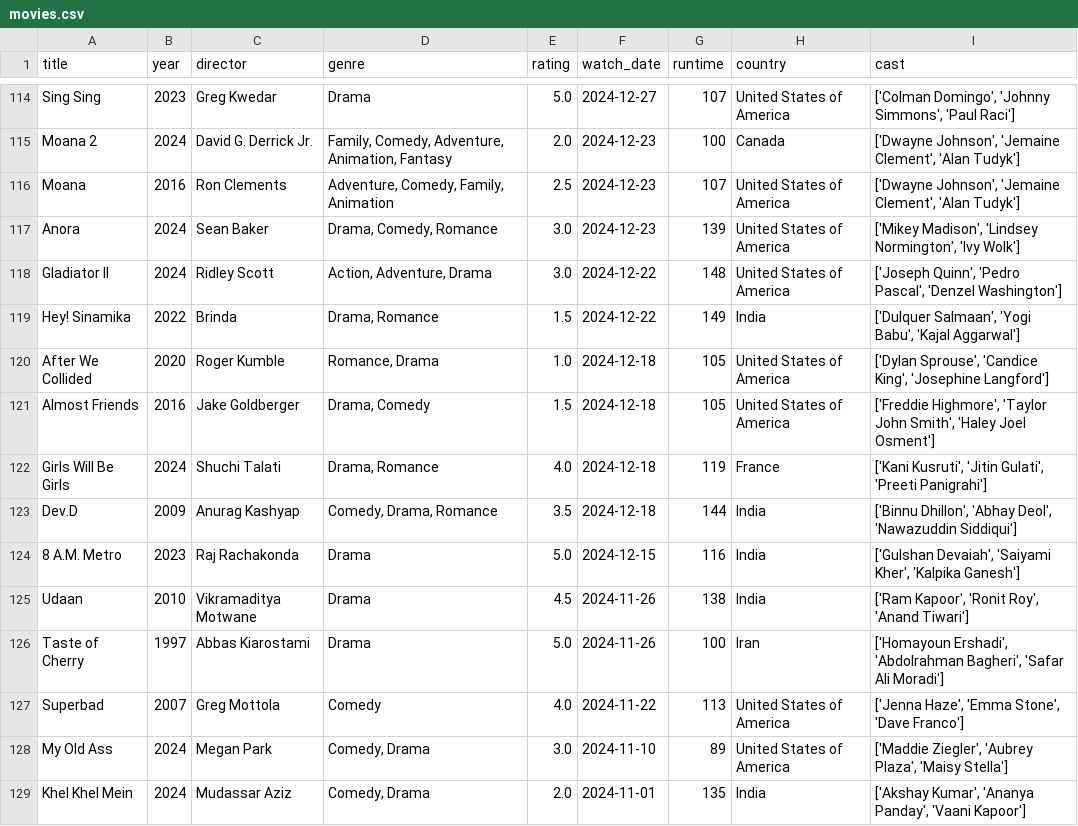
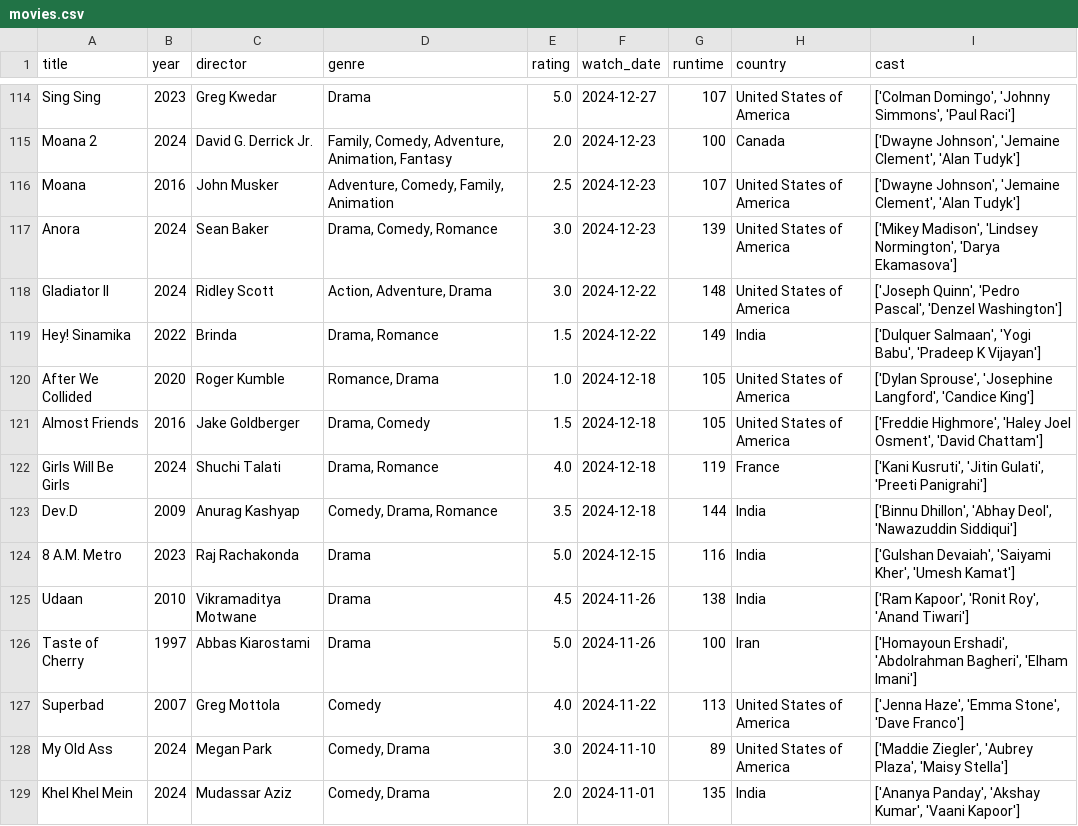
Before and after one commit to sarthakk88/letterboxd-wrapped, a CSV file: data/movies.csv, drawn as a sheet; only a part is shown, gaps mark what is left out; the diff covers the shown part only.

```diff
--- a/data/movies.csv
+++ b/data/movies.csv
@@ -115,15 +115,15 @@ Sing Sing,2023,Greg Kwedar,Drama,5.0,2024-12-27,107,United States of America,"['
 Moana 2,2024,David G. Derrick Jr.,"Family, Comedy, Adventure, Animation, Fantasy",2.0,2024-12-23,100,Canada,"['Dwayne Johnson', 'Jemaine Clement', 'Alan Tudyk']"
-Moana,2016,Ron Clements,"Adventure, Comedy, Family, Animation",2.5,2024-12-23,107,United States of America,"['Dwayne Johnson', 'Jemaine Clement', 'Alan Tudyk']"
-Anora,2024,Sean Baker,"Drama, Comedy, Romance",3.0,2024-12-23,139,United States of America,"['Mikey Madison', 'Lindsey Normington', 'Ivy Wolk']"
+Moana,2016,John Musker,"Adventure, Comedy, Family, Animation",2.5,2024-12-23,107,United States of America,"['Dwayne Johnson', 'Jemaine Clement', 'Alan Tudyk']"
+Anora,2024,Sean Baker,"Drama, Comedy, Romance",3.0,2024-12-23,139,United States of America,"['Mikey Madison', 'Lindsey Normington', 'Darya Ekamasova']"
 Gladiator II,2024,Ridley Scott,"Action, Adventure, Drama",3.0,2024-12-22,148,United States of America,"['Joseph Quinn', 'Pedro Pascal', 'Denzel Washington']"
-Hey! Sinamika,2022,Brinda,"Drama, Romance",1.5,2024-12-22,149,India,"['Dulquer Salmaan', 'Yogi Babu', 'Kajal Aggarwal']"
-After We Collided,2020,Roger Kumble,"Romance, Drama",1.0,2024-12-18,105,United States of America,"['Dylan Sprouse', 'Candice King', 'Josephine Langford']"
-Almost Friends,2016,Jake Goldberger,"Drama, Comedy",1.5,2024-12-18,105,United States of America,"['Freddie Highmore', 'Taylor John Smith', 'Haley Joel Osment']"
+Hey! Sinamika,2022,Brinda,"Drama, Romance",1.5,2024-12-22,149,India,"['Dulquer Salmaan', 'Yogi Babu', 'Pradeep K Vijayan']"
+After We Collided,2020,Roger Kumble,"Romance, Drama",1.0,2024-12-18,105,United States of America,"['Dylan Sprouse', 'Josephine Langford', 'Candice King']"
+Almost Friends,2016,Jake Goldberger,"Drama, Comedy",1.5,2024-12-18,105,United States of America,"['Freddie Highmore', 'Haley Joel Osment', 'David Chattam']"
 Girls Will Be Girls,2024,Shuchi Talati,"Drama, Romance",4.0,2024-12-18,119,France,"['Kani Kusruti', 'Jitin Gulati', 'Preeti Panigrahi']"
 Dev.D,2009,Anurag Kashyap,"Comedy, Drama, Romance",3.5,2024-12-18,144,India,"['Binnu Dhillon', 'Abhay Deol', 'Nawazuddin Siddiqui']"
-8 A.M. Metro,2023,Raj Rachakonda,Drama,5.0,2024-12-15,116,India,"['Gulshan Devaiah', 'Saiyami Kher', 'Kalpika Ganesh']"
+8 A.M. Metro,2023,Raj Rachakonda,Drama,5.0,2024-12-15,116,India,"['Gulshan Devaiah', 'Saiyami Kher', 'Umesh Kamat']"
 Udaan,2010,Vikramaditya Motwane,Drama,4.5,2024-11-26,138,India,"['Ram Kapoor', 'Ronit Roy', 'Anand Tiwari']"
-Taste of Cherry,1997,Abbas Kiarostami,Drama,5.0,2024-11-26,100,Iran,"['Homayoun Ershadi', 'Abdolrahman Bagheri', 'Safar Ali Moradi']"
+Taste of Cherry,1997,Abbas Kiarostami,Drama,5.0,2024-11-26,100,Iran,"['Homayoun Ershadi', 'Abdolrahman Bagheri', 'Elham Imani']"
 Superbad,2007,Greg Mottola,Comedy,4.0,2024-11-22,113,United States of America,"['Jenna Haze', 'Emma Stone', 'Dave Franco']"
 My Old Ass,2024,Megan Park,"Comedy, Drama",3.0,2024-11-10,89,United States of America,"['Maddie Ziegler', 'Aubrey Plaza', 'Maisy Stella']"
-Khel Khel Mein,2024,Mudassar Aziz,"Comedy, Drama",2.0,2024-11-01,135,India,"['Akshay Kumar', 'Ananya Panday', 'Vaani Kapoor']"
+Khel Khel Mein,2024,Mudassar Aziz,"Comedy, Drama",2.0,2024-11-01,135,India,"['Ananya Panday', 'Akshay Kumar', 'Vaani Kapoor']"
```
Also changed, not shown: 118 edited cells elsewhere in this file, 1 other file.
